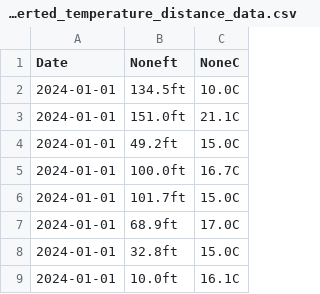
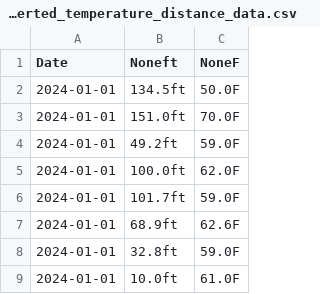
Before and after one commit to IrinaMoshik/temperature, a CSV file: converted_temperature_distance_data.csv, drawn as a sheet.

```diff
--- a/converted_temperature_distance_data.csv
+++ b/converted_temperature_distance_data.csv
@@ -1,9 +1,9 @@
-Date,Noneft,NoneC
-2024-01-01,134.5ft,10.0C
-2024-01-01,151.0ft,21.1C
-2024-01-01,49.2ft,15.0C
-2024-01-01,100.0ft,16.7C
-2024-01-01,101.7ft,15.0C
-2024-01-01,68.9ft,17.0C
-2024-01-01,32.8ft,15.0C
-2024-01-01,10.0ft,16.1C
+Date,Noneft,NoneF
+2024-01-01,134.5ft,50.0F
+2024-01-01,151.0ft,70.0F
+2024-01-01,49.2ft,59.0F
+2024-01-01,100.0ft,62.0F
+2024-01-01,101.7ft,59.0F
+2024-01-01,68.9ft,62.6F
+2024-01-01,32.8ft,59.0F
+2024-01-01,10.0ft,61.0F
```
Also changed, not shown: 5 other files.
